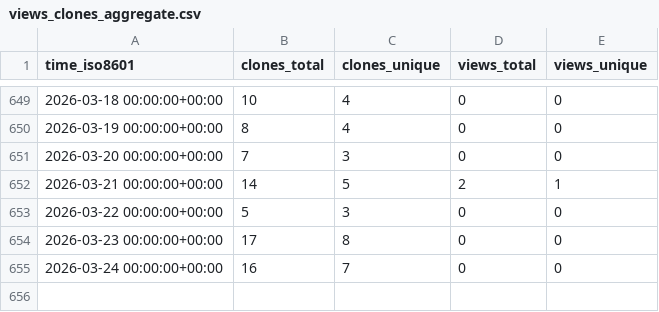
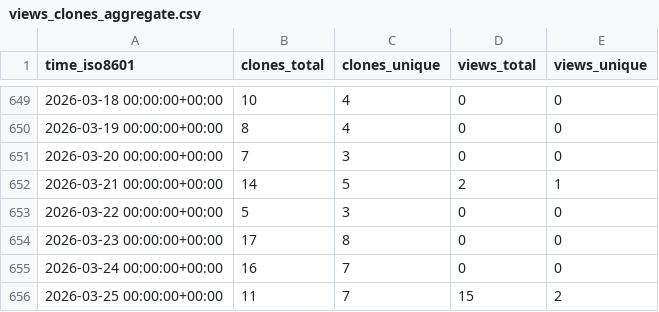
Before and after one commit to grp-bork/reCOGnise, a CSV file: grp-bork/reCOGnise/ghrs-data/views_clones_aggregate.csv, drawn as a sheet; only a part is shown, gaps mark what is left out.

```diff
--- a/grp-bork/reCOGnise/ghrs-data/views_clones_aggregate.csv
+++ b/grp-bork/reCOGnise/ghrs-data/views_clones_aggregate.csv
@@ -655 +655,2 @@ time_iso8601,clones_total,clones_unique,views_total,views_unique
 2026-03-24 00:00:00+00:00,16,7,0,0
+2026-03-25 00:00:00+00:00,11,7,15,2
```
Also changed, not shown: 1 other file.
